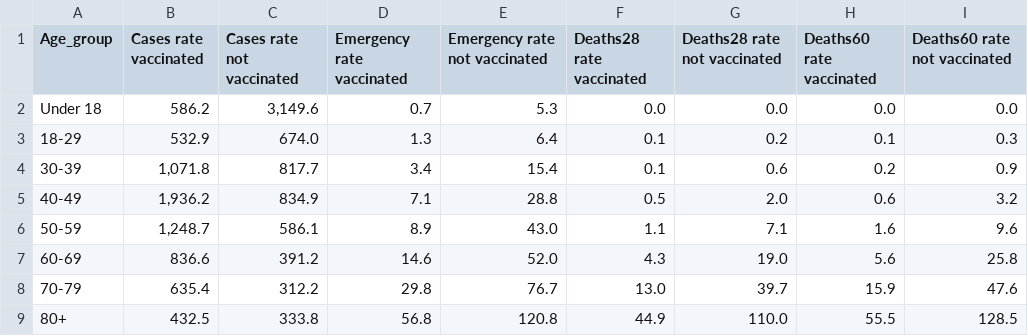
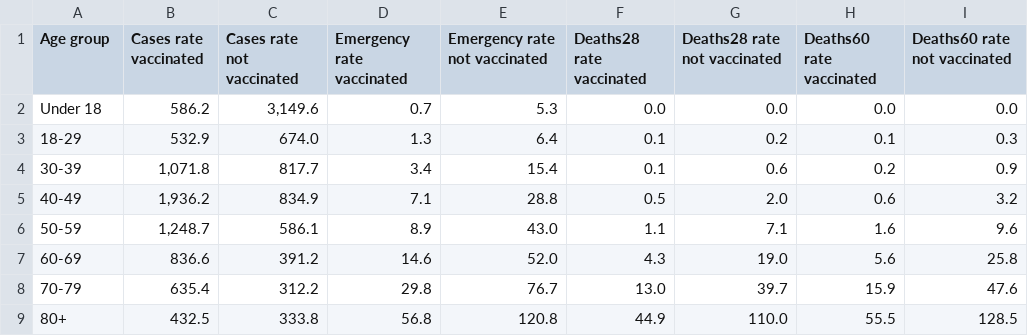
Before and after one commit to kamutelapo/covid, a CSV file: anglia/adatok/week-43-rates.csv, drawn as a sheet.

Commit message:
Header fix

```diff
--- a/anglia/adatok/week-43-rates.csv
+++ b/anglia/adatok/week-43-rates.csv
@@ -1,2 +1,2 @@
-"Age_group","Cases rate vaccinated","Cases rate not vaccinated","Emergency rate vaccinated","Emergency rate not vaccinated","Deaths28 rate vaccinated","Deaths28 rate not vaccinated","Deaths60 rate vaccinated","Deaths60 rate not vaccinated"
+"Age group","Cases rate vaccinated","Cases rate not vaccinated","Emergency rate vaccinated","Emergency rate not vaccinated","Deaths28 rate vaccinated","Deaths28 rate not vaccinated","Deaths60 rate vaccinated","Deaths60 rate not vaccinated"
 "Under 18","586.2","3,149.6","0.7","5.3","0.0","0.0","0.0","0.0"
```
